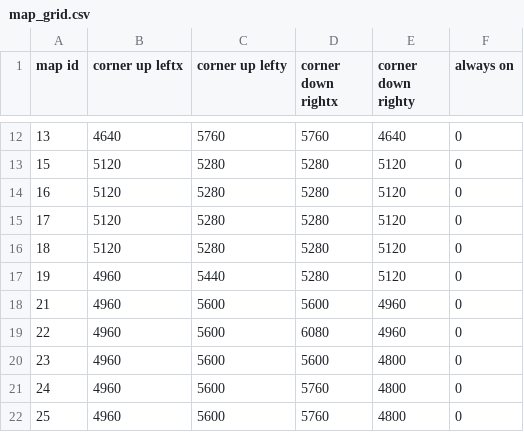
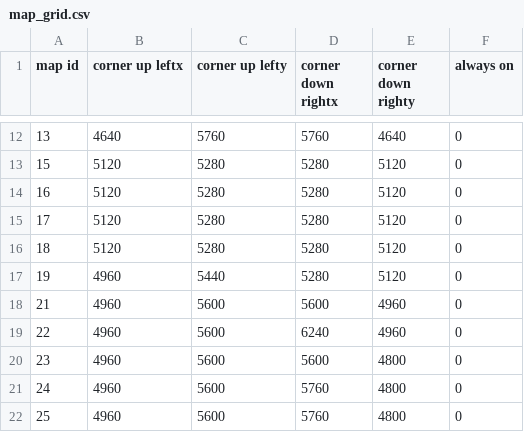
Before and after one commit to PurpleYouko/KTRose_Server, a CSV file: Binary/data/map_grid.csv, drawn as a sheet; only a part is shown, gaps mark what is left out.

```diff
--- a/Binary/data/map_grid.csv
+++ b/Binary/data/map_grid.csv
@@ -18,3 +18,3 @@ map id,corner up leftx,corner up lefty,corner down rightx,corner down righty,alw
 21,4960,5600,5600,4960,0
-22,4960,5600,6080,4960,0
+22,4960,5600,6240,4960,0
 23,4960,5600,5600,4800,0
```
Also changed, not shown: 48 other files.
